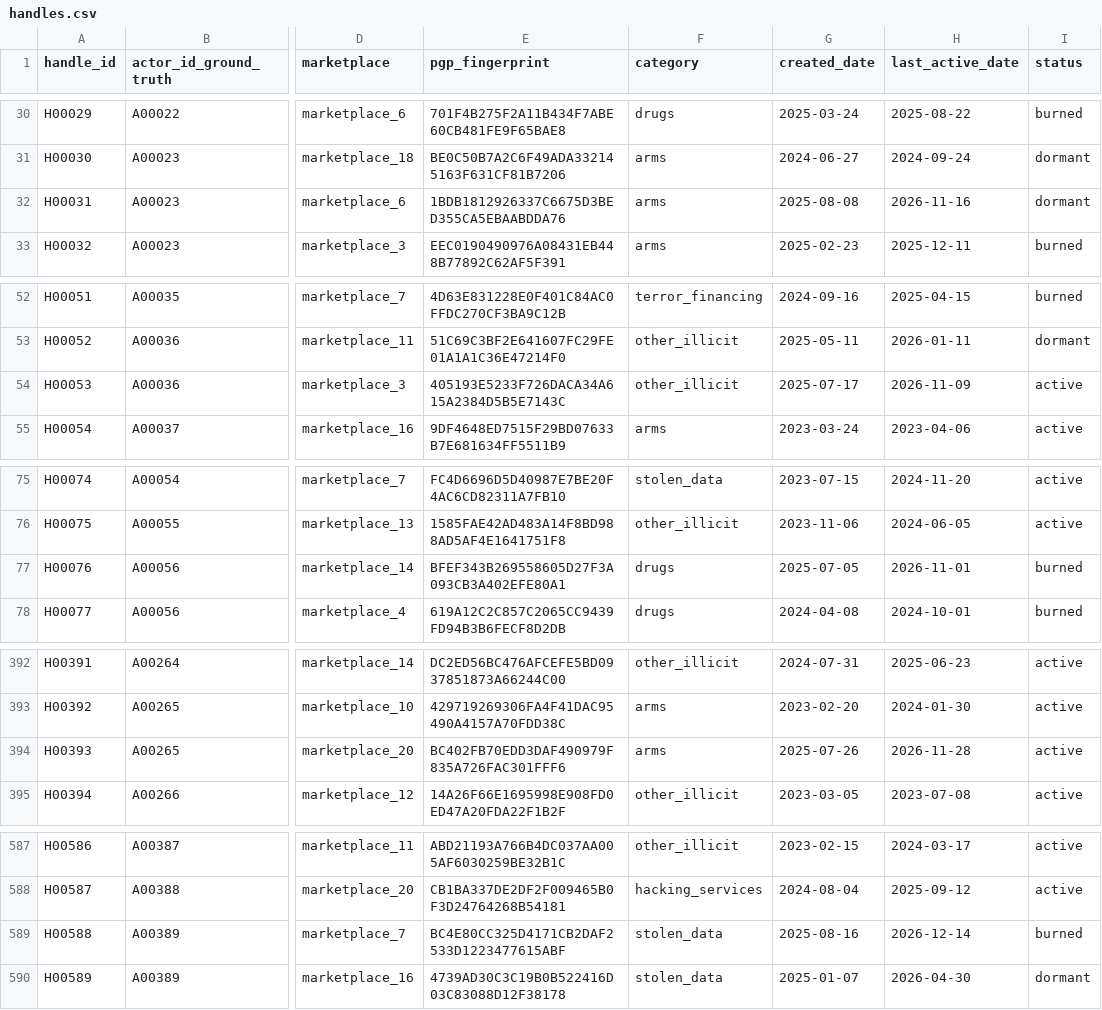
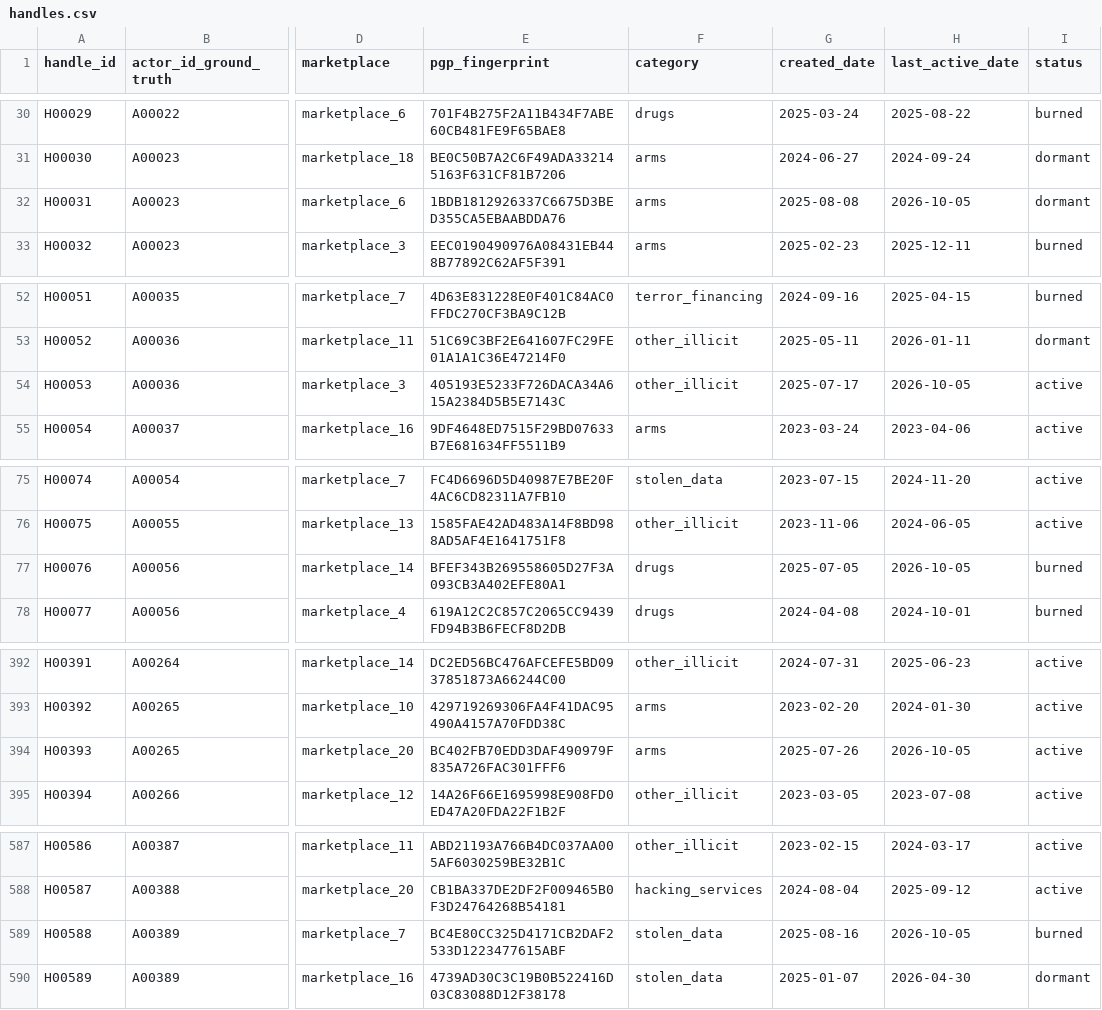
Before and after one commit to ParveshTanwarr/DeCypher, a CSV file: data/handles.csv, drawn as a sheet; only a part is shown, gaps mark what is left out; the diff covers the shown part only; the diff names each change by its address in the sheet, - before the commit and + after, or states it on an @@ line.

Commit message:
fix(data): remove future-dated demo handle activity

```diff
--- a/data/handles.csv
+++ b/data/handles.csv
-H32 (last_active_date): 2026-11-16
+H32 (last_active_date): 2026-10-05
-H54 (last_active_date): 2026-11-09
+H54 (last_active_date): 2026-10-05
-H77 (last_active_date): 2026-11-01
+H77 (last_active_date): 2026-10-05
-H394 (last_active_date): 2026-11-28
+H394 (last_active_date): 2026-10-05
-H589 (last_active_date): 2026-12-14
+H589 (last_active_date): 2026-10-05
```
Also changed, not shown: 4 edited cells elsewhere in this file.
